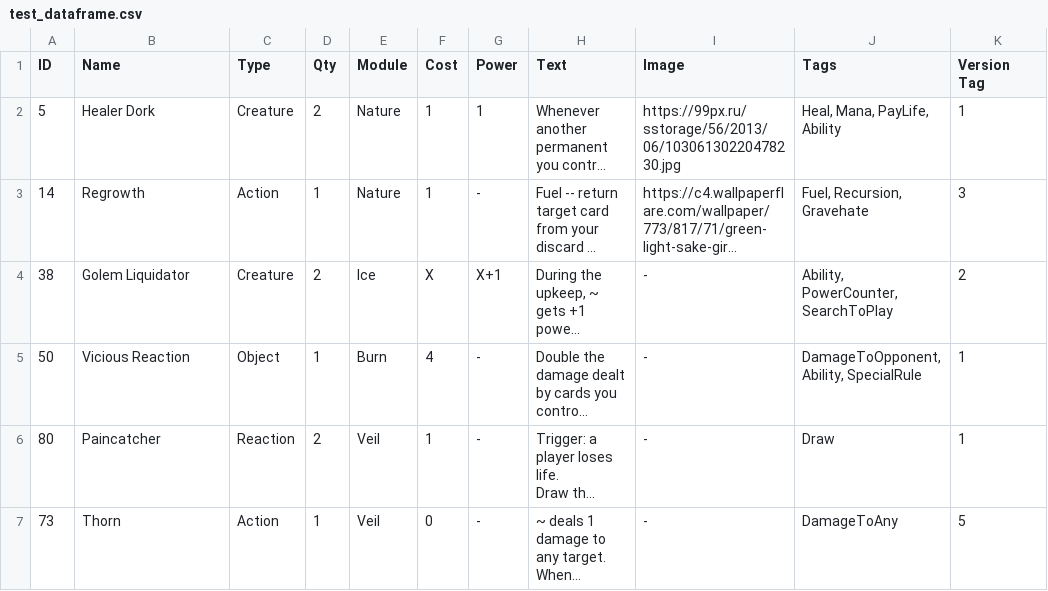
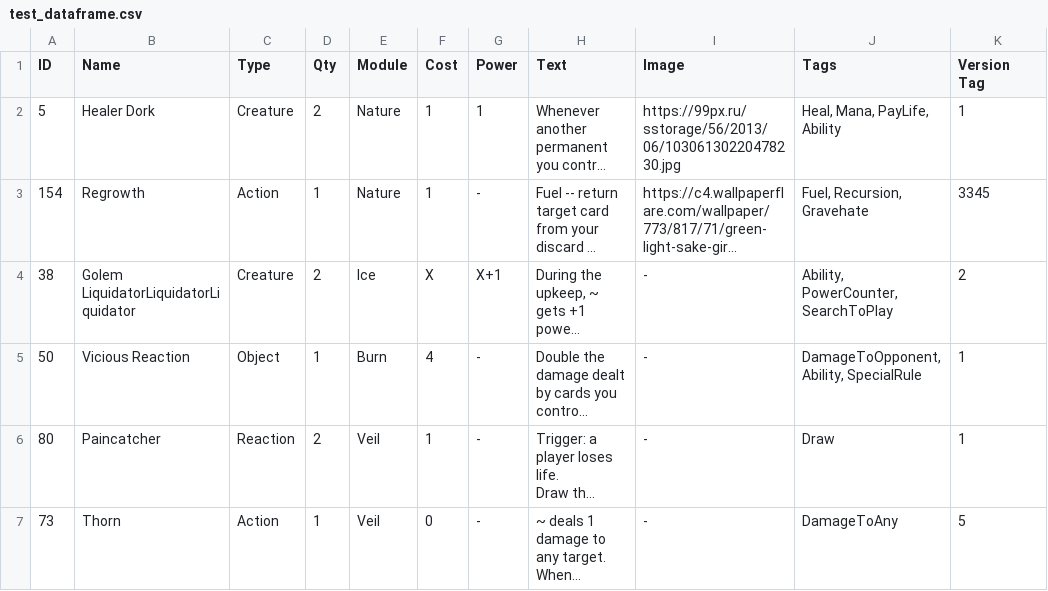
Before and after one commit to marqueewinq/steesh, a CSV file: examples/dataframes/test_dataframe.csv, drawn as a sheet; long unchanged cells end in …; the diff names each change by its address in the sheet, - before the commit and + after, or states it on an @@ line.

Commit message:
make test card templates better create func for dynamic fontsize

```diff
--- a/examples/dataframes/test_dataframe.csv
+++ b/examples/dataframes/test_dataframe.csv
-A3 (ID): 14
+A3 (ID): 154
-K3 (Version Tag): 3
+K3 (Version Tag): 3345
-B4 (Name): Golem Liquidator
+B4 (Name): Golem LiquidatorLiquidatorLiquidator
```
Also changed, not shown: 5 other files.
